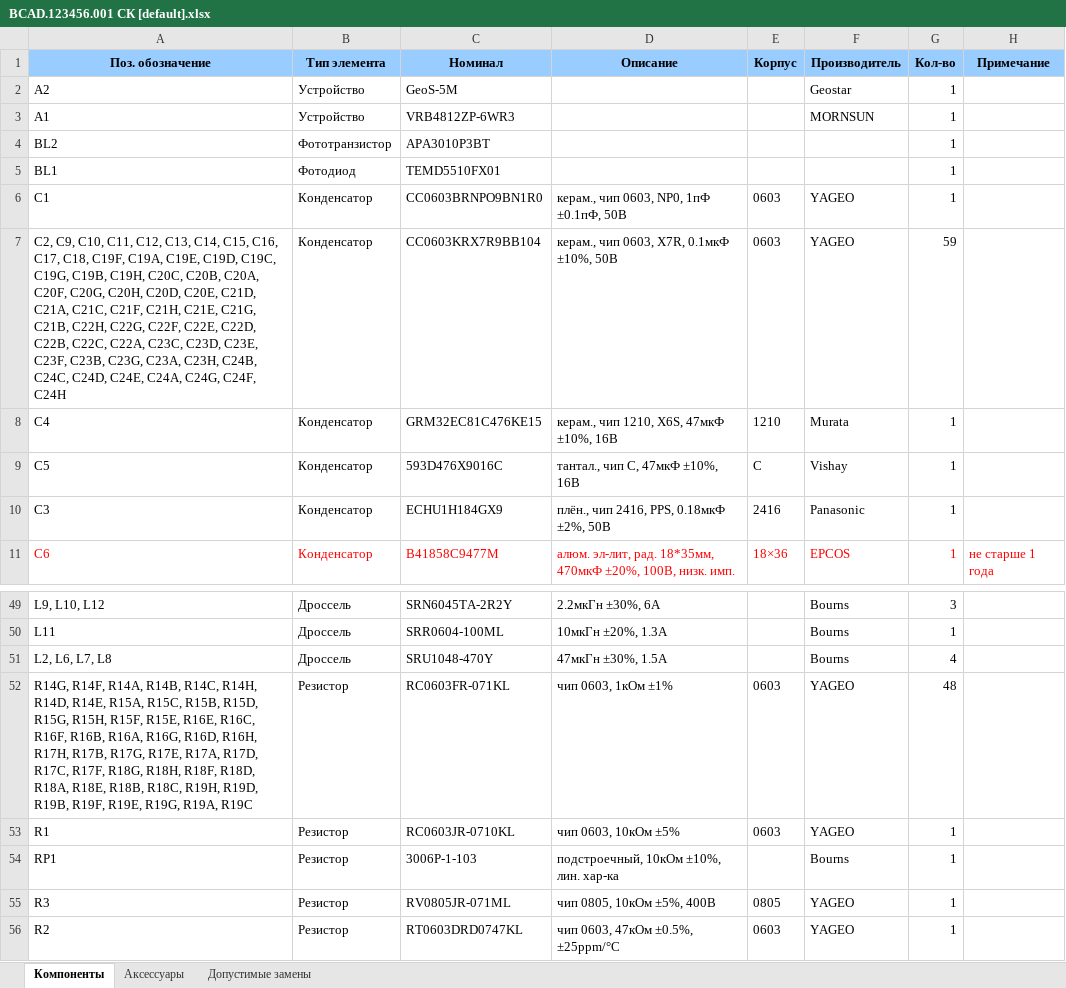
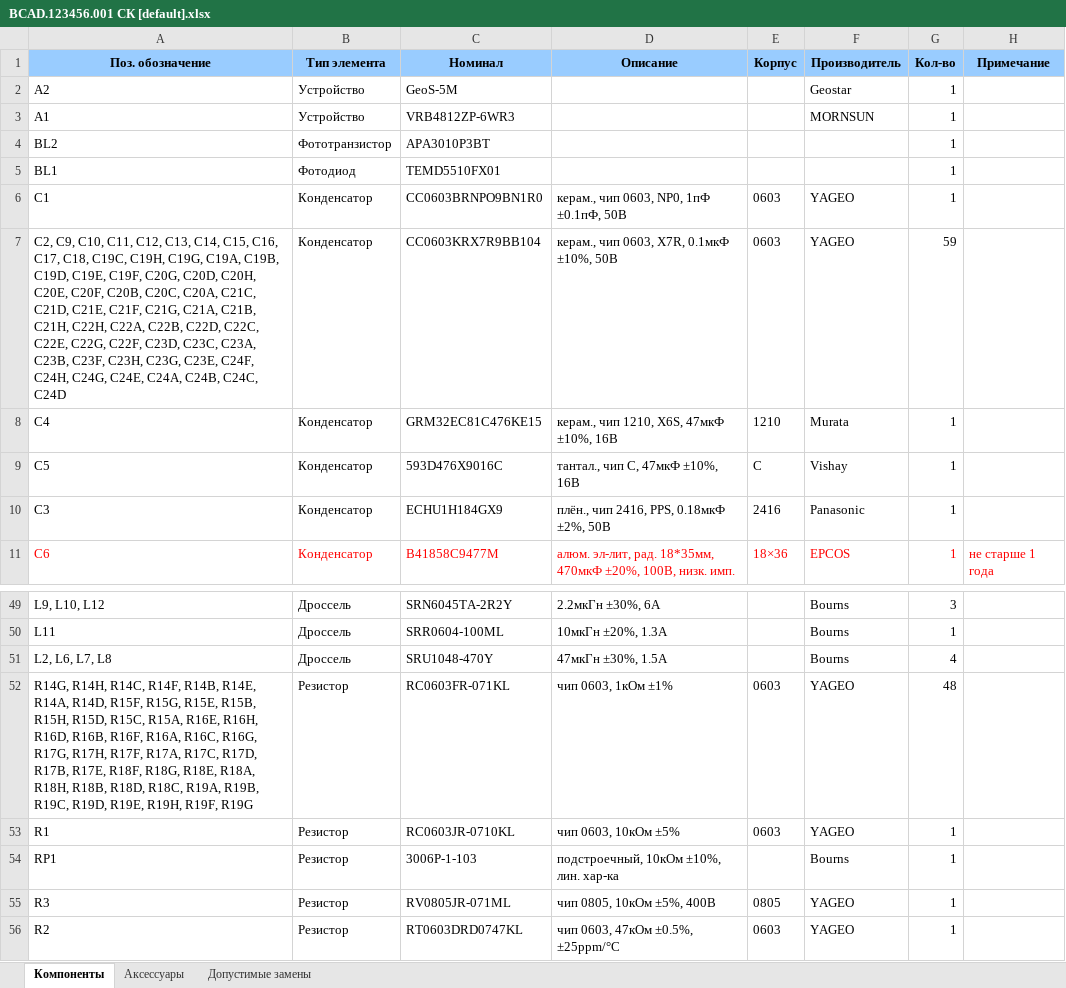
Before and after one commit to ataluts/bomconverter, an Excel workbook: example/AD project/project outputs/Bill of Materials/BCAD.123456.001 СК [default].xlsx, sheet Компоненты, drawn as a sheet; only a part is shown, gaps mark what is left out; values as stored, in another font and other column widths than the file's, no borders; the diff names each change by its address in the sheet, - before the commit and + after, or states it on an @@ line.

```diff
--- a/example/AD project/project outputs/Bill of Materials/BCAD.123456.001 СК [default].xlsx (sheet Компоненты)
+++ b/example/AD project/project outputs/Bill of Materials/BCAD.123456.001 СК [default].xlsx (sheet Компоненты)
-A7 (Поз. обозначение): …C17, C18, C19F, C19A, C19E, C19D, C19C, C19G, C19B, C19H, C20C, C20B, C20A, C20F, C20G, C20H, C20D, C20E, C21D, C21A, C21C, C21F, C21H, C21E, C21G, C21B, C22H, C22G, C22F, C22E, C22D, C22B, C22C, C22A, C23C, C23D, C23E, C23F, C23B, C23G, C23A, C23H, C24B, C24C, C24D, C24E, C24A, C24G, C24F, C24H
+A7 (Поз. обозначение): …C17, C18, C19C, C19H, C19G, C19A, C19B, C19D, C19E, C19F, C20G, C20D, C20H, C20E, C20F, C20B, C20C, C20A, C21C, C21D, C21E, C21F, C21G, C21A, C21B, C21H, C22H, C22A, C22B, C22D, C22C, C22E, C22G, C22F, C23D, C23C, C23A, C23B, C23F, C23H, C23G, C23E, C24F, C24H, C24G, C24E, C24A, C24B, C24C, C24D
-A52 (Поз. обозначение): R14G, R14F, R14A, R14B, R14C, R14H, R14D, R14E, R15A, R15C, R15B, R15D, R15G, R15H, R15F, R15E, R16E, R16C, R16F, R16B, R16A, R16G, R16D, R16H, R17H, R17B, R17G, R17E, R17A, R17D, R17C, R17F, R18G, R18H, R18F, R18D, R18A, R18E, R18B, R18C, R19H, R19D, R19B, R19F, R19E, R19G, R19A, R19C
+A52 (Поз. обозначение): R14G, R14H, R14C, R14F, R14B, R14E, R14A, R14D, R15F, R15G, R15E, R15B, R15H, R15D, R15C, R15A, R16E, R16H, R16D, R16B, R16F, R16A, R16C, R16G, R17G, R17H, R17F, R17A, R17C, R17D, R17B, R17E, R18F, R18G, R18E, R18A, R18H, R18B, R18D, R18C, R19A, R19B, R19C, R19D, R19E, R19H, R19F, R19G
```
Also changed, not shown: example/AD project/project outputs/Bill of Materials/BCAD.123456.001 СК [config 1].xlsx, example/AD project/project outputs/Bill of Materials/BCAD.123456.001 СК [config 2].xlsx, 32 other files.
